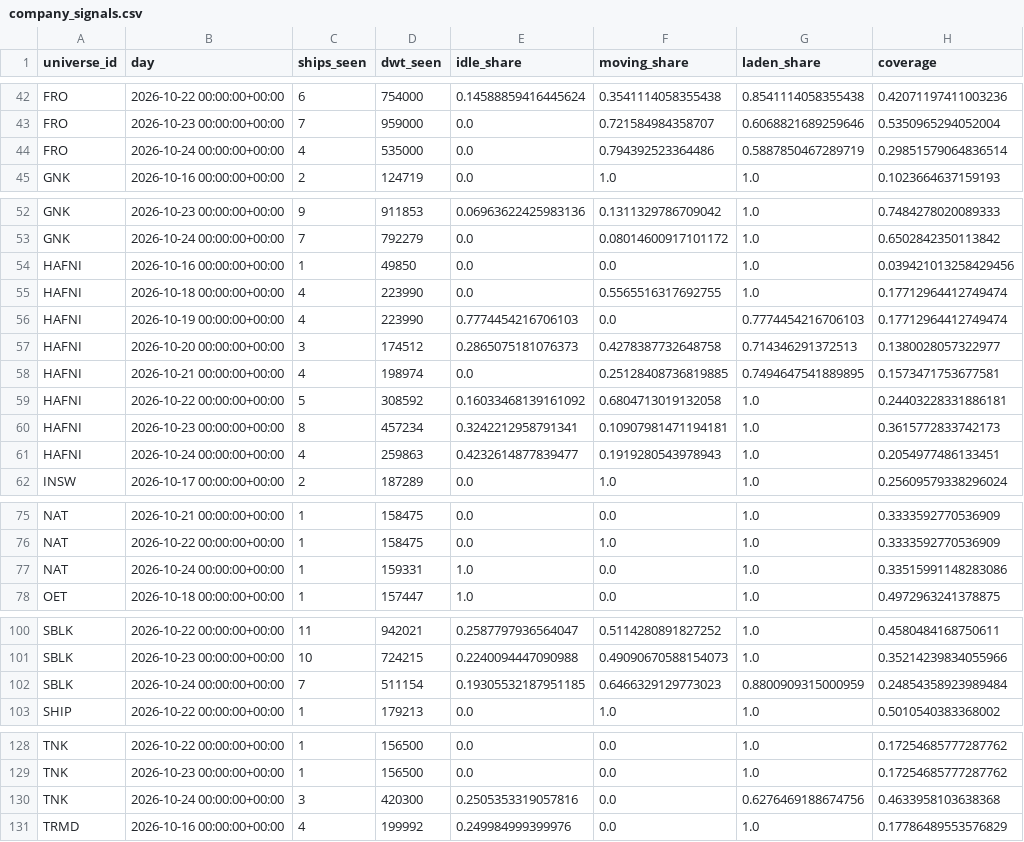
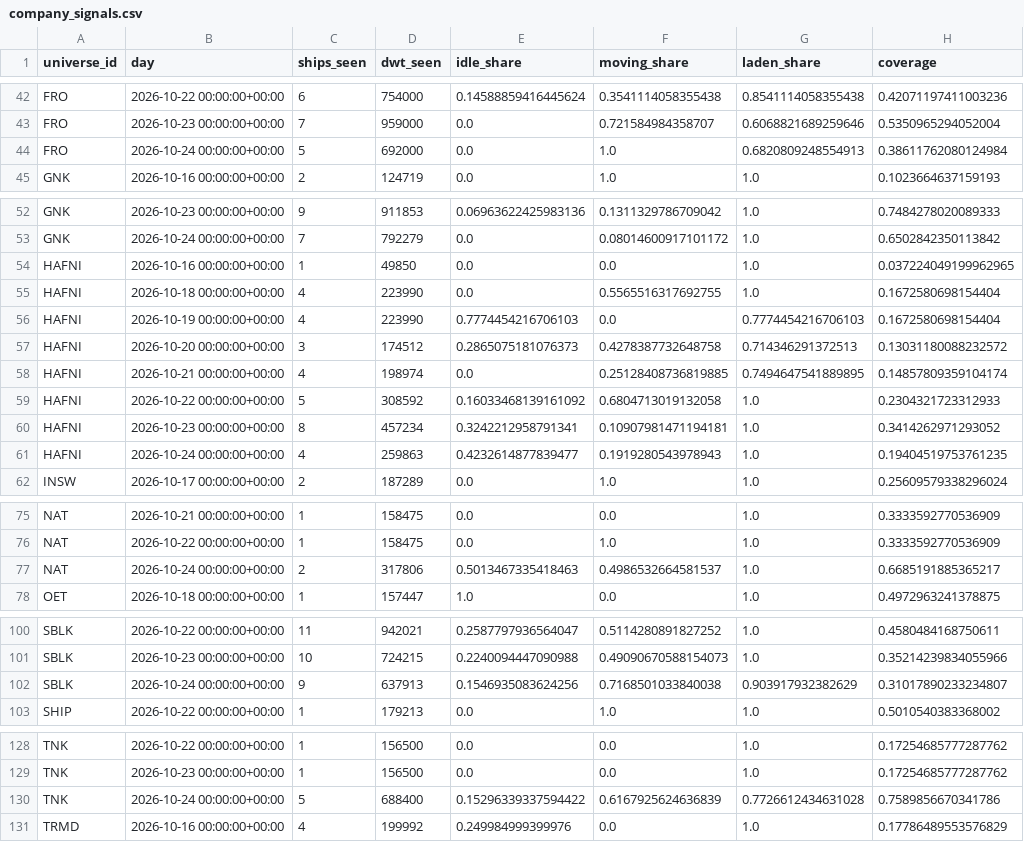
Before and after one commit to ambekarhrush/shipping-long-short-lab, a CSV file: data/fleet/company_signals.csv, drawn as a sheet; only a part is shown, gaps mark what is left out; the diff covers the shown part only.

```diff
--- a/data/fleet/company_signals.csv
+++ b/data/fleet/company_signals.csv
@@ -43,3 +43,3 @@ FRO,2026-10-22 00:00:00+00:00,6,754000,0.14588859416445624,0.3541114058355438,0.
 FRO,2026-10-23 00:00:00+00:00,7,959000,0.0,0.721584984358707,0.6068821689259646,0.5350965294052004
-FRO,2026-10-24 00:00:00+00:00,4,535000,0.0,0.794392523364486,0.5887850467289719,0.29851579064836514
+FRO,2026-10-24 00:00:00+00:00,5,692000,0.0,1.0,0.6820809248554913,0.38611762080124984
 GNK,2026-10-16 00:00:00+00:00,2,124719,0.0,1.0,1.0,0.1023664637159193
@@ -53,10 +53,10 @@ GNK,2026-10-23 00:00:00+00:00,9,911853,0.06963622425983136,0.1311329786709042,1.
 GNK,2026-10-24 00:00:00+00:00,7,792279,0.0,0.08014600917101172,1.0,0.6502842350113842
-HAFNI,2026-10-16 00:00:00+00:00,1,49850,0.0,0.0,1.0,0.039421013258429456
-HAFNI,2026-10-18 00:00:00+00:00,4,223990,0.0,0.5565516317692755,1.0,0.17712964412749474
-HAFNI,2026-10-19 00:00:00+00:00,4,223990,0.7774454216706103,0.0,0.7774454216706103,0.17712964412749474
-HAFNI,2026-10-20 00:00:00+00:00,3,174512,0.2865075181076373,0.4278387732648758,0.714346291372513,0.1380028057322977
-HAFNI,2026-10-21 00:00:00+00:00,4,198974,0.0,0.25128408736819885,0.7494647541889895,0.1573471753677581
-HAFNI,2026-10-22 00:00:00+00:00,5,308592,0.16033468139161092,0.6804713019132058,1.0,0.24403228331886181
-HAFNI,2026-10-23 00:00:00+00:00,8,457234,0.3242212958791341,0.10907981471194181,1.0,0.3615772833742173
-HAFNI,2026-10-24 00:00:00+00:00,4,259863,0.4232614877839477,0.1919280543978943,1.0,0.2054977486133451
+HAFNI,2026-10-16 00:00:00+00:00,1,49850,0.0,0.0,1.0,0.037224049199962965
+HAFNI,2026-10-18 00:00:00+00:00,4,223990,0.0,0.5565516317692755,1.0,0.1672580698154404
+HAFNI,2026-10-19 00:00:00+00:00,4,223990,0.7774454216706103,0.0,0.7774454216706103,0.1672580698154404
+HAFNI,2026-10-20 00:00:00+00:00,3,174512,0.2865075181076373,0.4278387732648758,0.714346291372513,0.13031180088232572
+HAFNI,2026-10-21 00:00:00+00:00,4,198974,0.0,0.25128408736819885,0.7494647541889895,0.14857809359104174
+HAFNI,2026-10-22 00:00:00+00:00,5,308592,0.16033468139161092,0.6804713019132058,1.0,0.2304321723312933
+HAFNI,2026-10-23 00:00:00+00:00,8,457234,0.3242212958791341,0.10907981471194181,1.0,0.3414262971293052
+HAFNI,2026-10-24 00:00:00+00:00,4,259863,0.4232614877839477,0.1919280543978943,1.0,0.19404519753761235
 INSW,2026-10-17 00:00:00+00:00,2,187289,0.0,1.0,1.0,0.25609579338296024
@@ -76,3 +76,3 @@ NAT,2026-10-21 00:00:00+00:00,1,158475,0.0,0.0,1.0,0.3333592770536909
 NAT,2026-10-22 00:00:00+00:00,1,158475,0.0,1.0,1.0,0.3333592770536909
-NAT,2026-10-24 00:00:00+00:00,1,159331,1.0,0.0,1.0,0.33515991148283086
+NAT,2026-10-24 00:00:00+00:00,2,317806,0.5013467335418463,0.4986532664581537,1.0,0.6685191885365217
 OET,2026-10-18 00:00:00+00:00,1,157447,1.0,0.0,1.0,0.4972963241378875
@@ -101,3 +101,3 @@ SBLK,2026-10-22 00:00:00+00:00,11,942021,0.2587797936564047,0.5114280891827252,1
 SBLK,2026-10-23 00:00:00+00:00,10,724215,0.2240094447090988,0.49090670588154073,1.0,0.35214239834055966
-SBLK,2026-10-24 00:00:00+00:00,7,511154,0.19305532187951185,0.6466329129773023,0.8800909315000959,0.24854358923989484
+SBLK,2026-10-24 00:00:00+00:00,9,637913,0.1546935083624256,0.7168501033840038,0.903917932382629,0.31017890233234807
 SHIP,2026-10-22 00:00:00+00:00,1,179213,0.0,1.0,1.0,0.5010540383368002
@@ -129,3 +129,3 @@ TNK,2026-10-22 00:00:00+00:00,1,156500,0.0,0.0,1.0,0.17254685777287762
 TNK,2026-10-23 00:00:00+00:00,1,156500,0.0,0.0,1.0,0.17254685777287762
-TNK,2026-10-24 00:00:00+00:00,3,420300,0.2505353319057816,0.0,0.6276469188674756,0.4633958103638368
+TNK,2026-10-24 00:00:00+00:00,5,688400,0.15296339337594422,0.6167925624636839,0.7726612434631028,0.7589856670341786
 TRMD,2026-10-16 00:00:00+00:00,4,199992,0.249984999399976,0.0,1.0,0.17786489553576829
```
Also changed, not shown: 9 edited cells elsewhere in this file, data/fleet/collector_log.csv, data/fleet/identity.csv, 3 other files.
